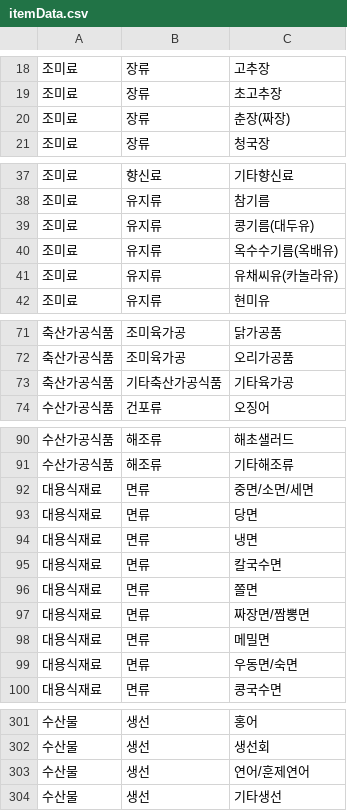
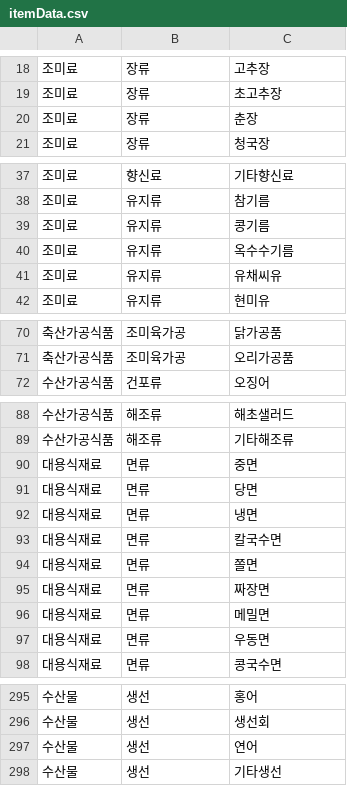
Before and after one commit to fridge-manager-project/backend, a CSV file: src/main/resources/static/itemData.csv, drawn as a sheet; only a part is shown, gaps mark what is left out; the diff covers the shown part only.

```diff
--- a/src/main/resources/static/itemData.csv
+++ b/src/main/resources/static/itemData.csv
@@ -19,3 +19,3 @@
 조미료,장류,초고추장
-조미료,장류,춘장(짜장)
+조미료,장류,춘장
 조미료,장류,청국장
@@ -38,5 +38,5 @@
 조미료,유지류,참기름
-조미료,유지류,콩기름(대두유)
-조미료,유지류,옥수수기름(옥배유)
-조미료,유지류,유채씨유(카놀라유)
+조미료,유지류,콩기름
+조미료,유지류,옥수수기름
+조미료,유지류,유채씨유
 조미료,유지류,현미유
@@ -72,3 +71,2 @@
 축산가공식품,조미육가공,오리가공품
-축산가공식품,기타축산가공식품,기타육가공
 수산가공식품,건포류,오징어
@@ -91,3 +89,3 @@
 수산가공식품,해조류,기타해조류
-대용식재료,면류,중면/소면/세면
+대용식재료,면류,중면
 대용식재료,면류,당면
@@ -96,5 +94,5 @@
 대용식재료,면류,쫄면
-대용식재료,면류,짜장면/짬뽕면
+대용식재료,면류,짜장면
 대용식재료,면류,메밀면
-대용식재료,면류,우동면/숙면
+대용식재료,면류,우동면
 대용식재료,면류,콩국수면
@@ -302,3 +296,3 @@
 수산물,생선,생선회
-수산물,생선,연어/훈제연어
+수산물,생선,연어
 수산물,생선,기타생선
```
Also changed, not shown: 2 added rows, 7 removed rows and 8 edited cells elsewhere in this file, 21 other files.
